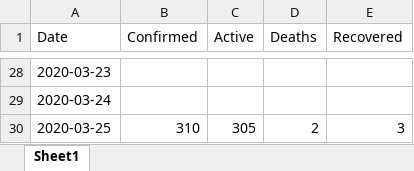
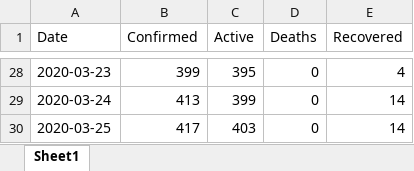
Before and after one commit to myaseen208/PakCoronaDashBoard, an Excel workbook: data/03Sindh.xlsx, sheet Sheet1, drawn as a sheet; only a part is shown, gaps mark what is left out; values as stored, in another font and other column widths than the file's, no borders; the diff covers the shown part only; the diff names each change by its address in the sheet, - before the commit and + after, or states it on an @@ line.

```diff
--- a/data/03Sindh.xlsx (sheet Sheet1)
+++ b/data/03Sindh.xlsx (sheet Sheet1)
-B28 (Confirmed): (empty)
+B28 (Confirmed): 399
-C28 (Active): (empty)
+C28 (Active): 395
-D28:D29 (Deaths): (empty)
+D28:D29 (Deaths): 0
-E28 (Recovered): (empty)
+E28 (Recovered): 4
-B29 (Confirmed): (empty)
+B29 (Confirmed): 413
-C29 (Active): (empty)
+C29 (Active): 399
-E29 (Recovered): (empty)
+E29 (Recovered): 14
-B30 (Confirmed): 310
+B30 (Confirmed): 417
-C30 (Active): 305
+C30 (Active): 403
-D30 (Deaths): 2
+D30 (Deaths): 0
-E30 (Recovered): 3
+E30 (Recovered): 14
```
Also changed, not shown: 78 edited cells elsewhere in this sheet, data/02Punjab.xlsx, data/04KPK.xlsx, 13 other files.
